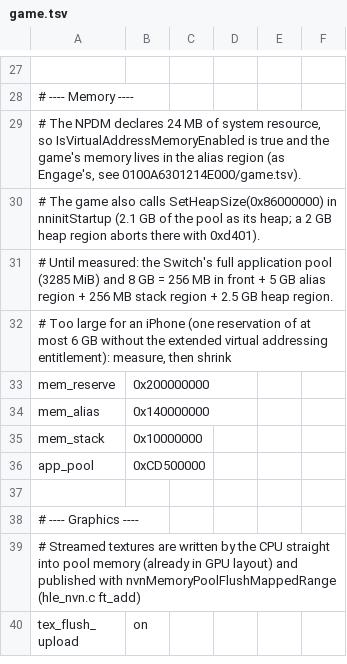
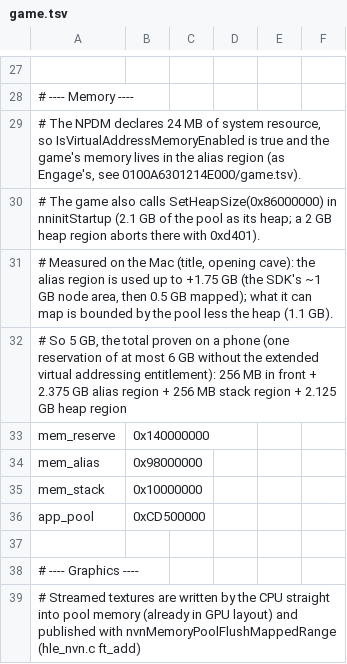
Before and after one commit to 4202217/nxnative, a TSV file: dm/games/0100F2C0115B6000/game.tsv, drawn as a sheet; only a part is shown, gaps mark what is left out; the shorter side is filled out with more unchanged rows; the diff names each change by its address in the sheet, - before the commit and + after, or states it on an @@ line.

Commit message:
TOTK: 5 GB guest reservation, the total proven on a phone
Measured on the Mac (title, opening cave): the alias region is used up to +1.75 GB (the SDK's ~1 GB node
area, then 0.5 GB mapped), bounded by the pool less the heap (1.1 GB). The reservation shrinks from 8 GB
(the Switch's full pool layout, too large for one iPhone reservation without the extended virtual
addressing entitlement) to 5 GB: 256 MB in front + 2.375 GB alias region + 256 MB stack + 2.125 GB heap.
Mac runs of the title and opening cave with it: no crash.

```diff
--- a/dm/games/0100F2C0115B6000/game.tsv
+++ b/dm/games/0100F2C0115B6000/game.tsv
-A31: # Until measured: the Switch's full application pool (3285 MiB) and 8 GB = 256 MB in front + 5 GB alias region + 256 MB stack region + 2.5 GB heap region.
+A31: # Measured on the Mac (title, opening cave): the alias region is used up to +1.75 GB (the SDK's ~1 GB node area, then 0.5 GB mapped); what it can map is bounded by the pool less the heap (1.1 GB).
-A32: # Too large for an iPhone (one reservation of at most 6 GB without the extended virtual addressing entitlement): measure, then shrink
+A32: # So 5 GB, the total proven on a phone (one reservation of at most 6 GB without the extended virtual addressing entitlement): 256 MB in front + 2.375 GB alias region + 256 MB stack region + 2.125 GB heap region
-B33: 0x200000000
+B33: 0x140000000
-B34: 0x140000000
+B34: 0x98000000
```
